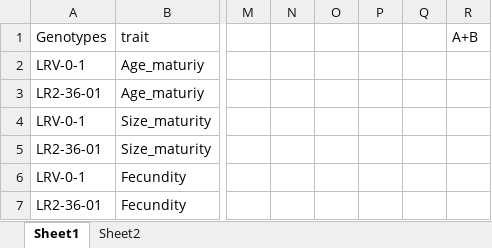
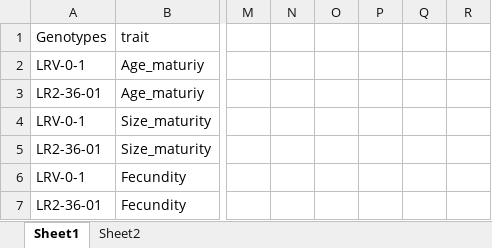
Before and after one commit to madbullahi/life-history-traits-analysis, an Excel workbook: Addsum.xlsx, sheet Sheet1, drawn as a sheet; only a part is shown, gaps mark what is left out; values as stored, in another font and other column widths than the file's, no borders; the diff names each change by its address in the sheet, - before the commit and + after, or states it on an @@ line.

Commit message:
'commit'

```diff
--- a/Addsum.xlsx (sheet Sheet1)
+++ b/Addsum.xlsx (sheet Sheet1)
-R1: A+B
+R1: (empty)
```
